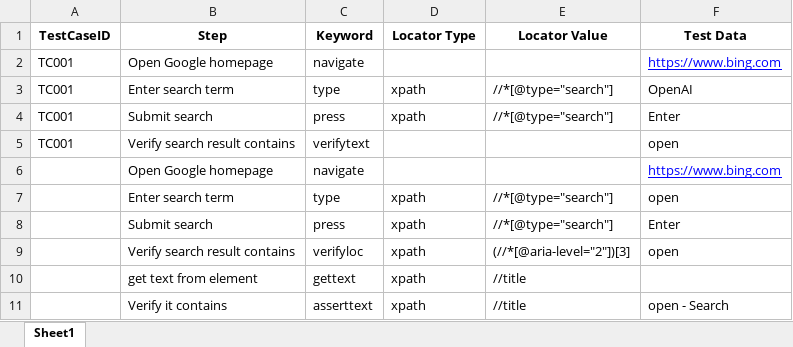
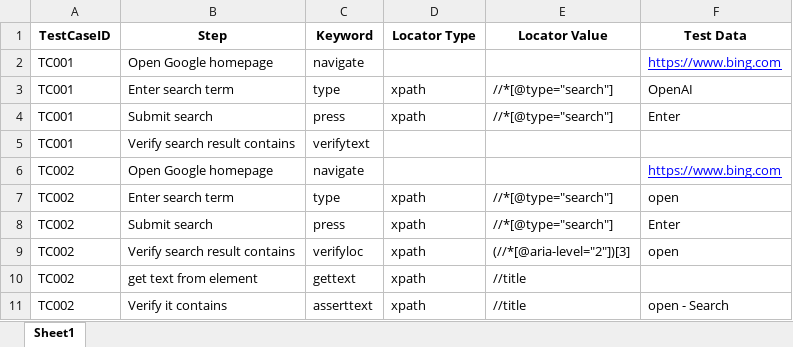
Before and after one commit to anantj-optimus/PW_Python_Allure_TDD_Keyword, an Excel workbook: data/keyword_driven_test_cases.xlsx, sheet Sheet1, drawn as a sheet; values as stored, in another font and other column widths than the file's, no borders; the diff names each change by its address in the sheet, - before the commit and + after, or states it on an @@ line.

```diff
--- a/data/keyword_driven_test_cases.xlsx (sheet Sheet1)
+++ b/data/keyword_driven_test_cases.xlsx (sheet Sheet1)
-F5 (Test Data): open
+F5 (Test Data): (empty)
-A6:A11 (TestCaseID): (empty)
+A6:A11 (TestCaseID): TC002
```
Also changed, not shown: 1 other file.
